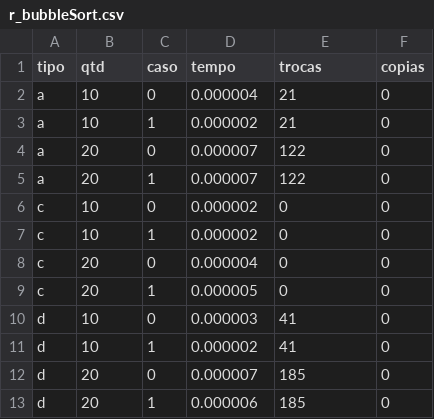
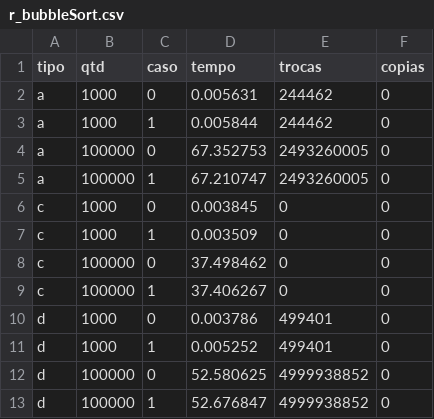
Before and after one commit to big-ricardo/Algoritmo-e-Estrutura-de-Dados-II, a CSV file: Trabalhos/Trabalho 1/resutados/r_bubbleSort.csv, drawn as a sheet.

```diff
--- a/Trabalhos/Trabalho 1/resutados/r_bubbleSort.csv
+++ b/Trabalhos/Trabalho 1/resutados/r_bubbleSort.csv
@@ -1,13 +1,13 @@
 tipo,qtd,caso,tempo,trocas,copias
-a,10,0,0.000004,21,0
-a,10,1,0.000002,21,0
-a,20,0,0.000007,122,0
-a,20,1,0.000007,122,0
-c,10,0,0.000002,0,0
-c,10,1,0.000002,0,0
-c,20,0,0.000004,0,0
-c,20,1,0.000005,0,0
-d,10,0,0.000003,41,0
-d,10,1,0.000002,41,0
-d,20,0,0.000007,185,0
-d,20,1,0.000006,185,0
+a,1000,0,0.005631,244462,0
+a,1000,1,0.005844,244462,0
+a,100000,0,67.352753,2493260005,0
+a,100000,1,67.210747,2493260005,0
+c,1000,0,0.003845,0,0
+c,1000,1,0.003509,0,0
+c,100000,0,37.498462,0,0
+c,100000,1,37.406267,0,0
+d,1000,0,0.003786,499401,0
+d,1000,1,0.005252,499401,0
+d,100000,0,52.580625,4999938852,0
+d,100000,1,52.676847,4999938852,0
```
Also changed, not shown: 15 other files.
